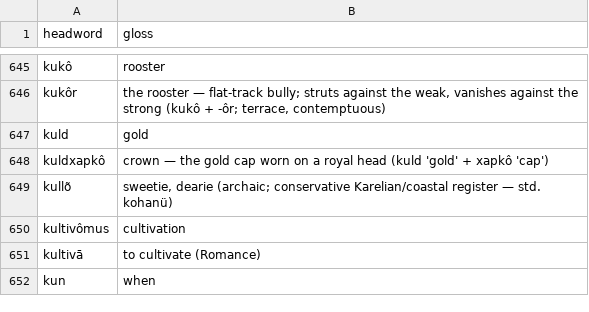
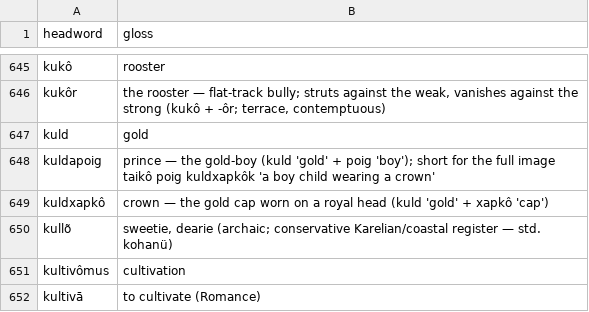
Before and after one commit to quarterback/kels, a TSV file: data/dictionary.tsv, drawn as a sheet; only a part is shown, gaps mark what is left out; the shorter side is filled out with more unchanged rows.

```diff
--- a/data/dictionary.tsv
+++ b/data/dictionary.tsv
@@ -647,2 +647,3 @@ kukôr	the rooster — flat-track bully; struts against the weak, vanishes again
 kuld	gold
+kuldapoig	prince — the gold-boy (kuld 'gold' + poig 'boy'); short for the full image taikô poig kuldxapkôk 'a boy child wearing a crown'
 kuldxapkô	crown — the gold cap worn on a royal head (kuld 'gold' + xapkô 'cap')
```
Also changed, not shown: 15 other files.
